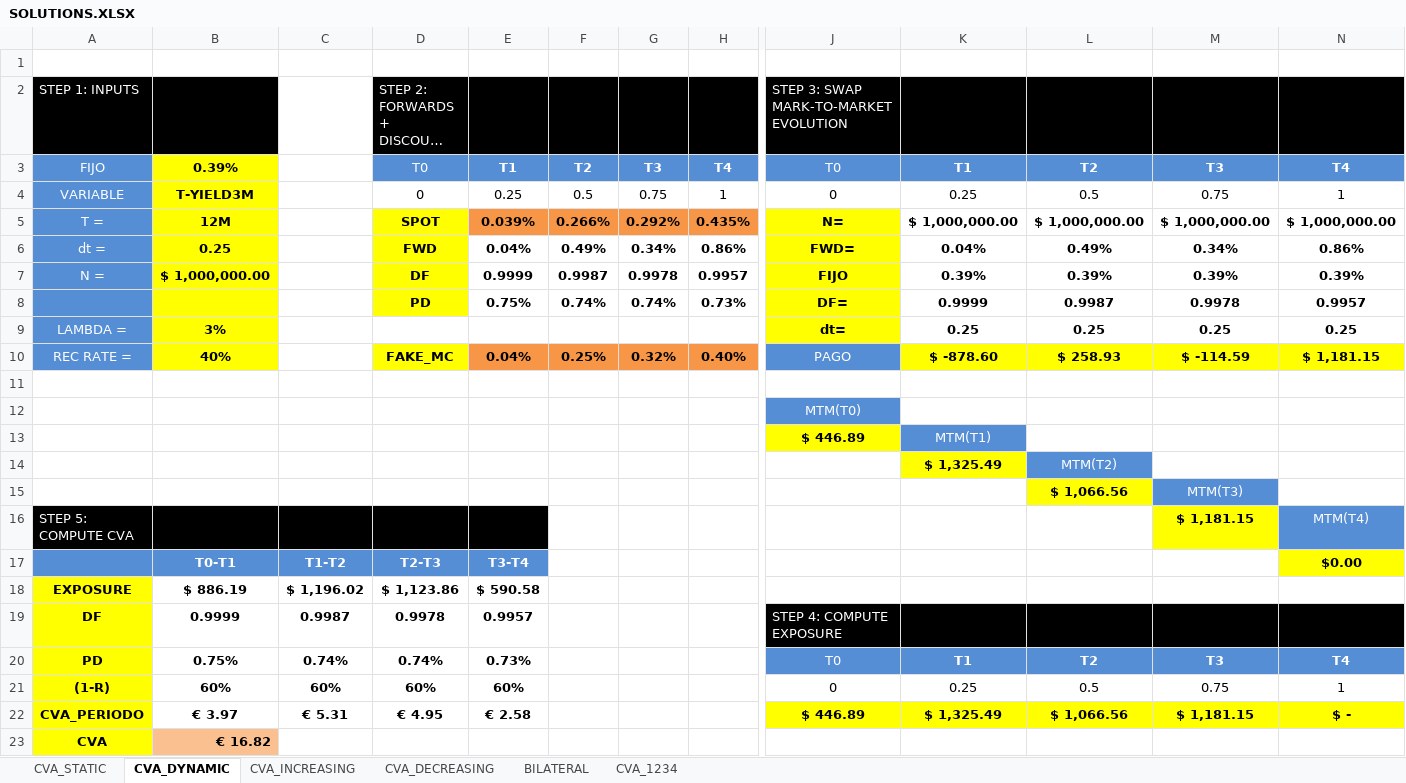
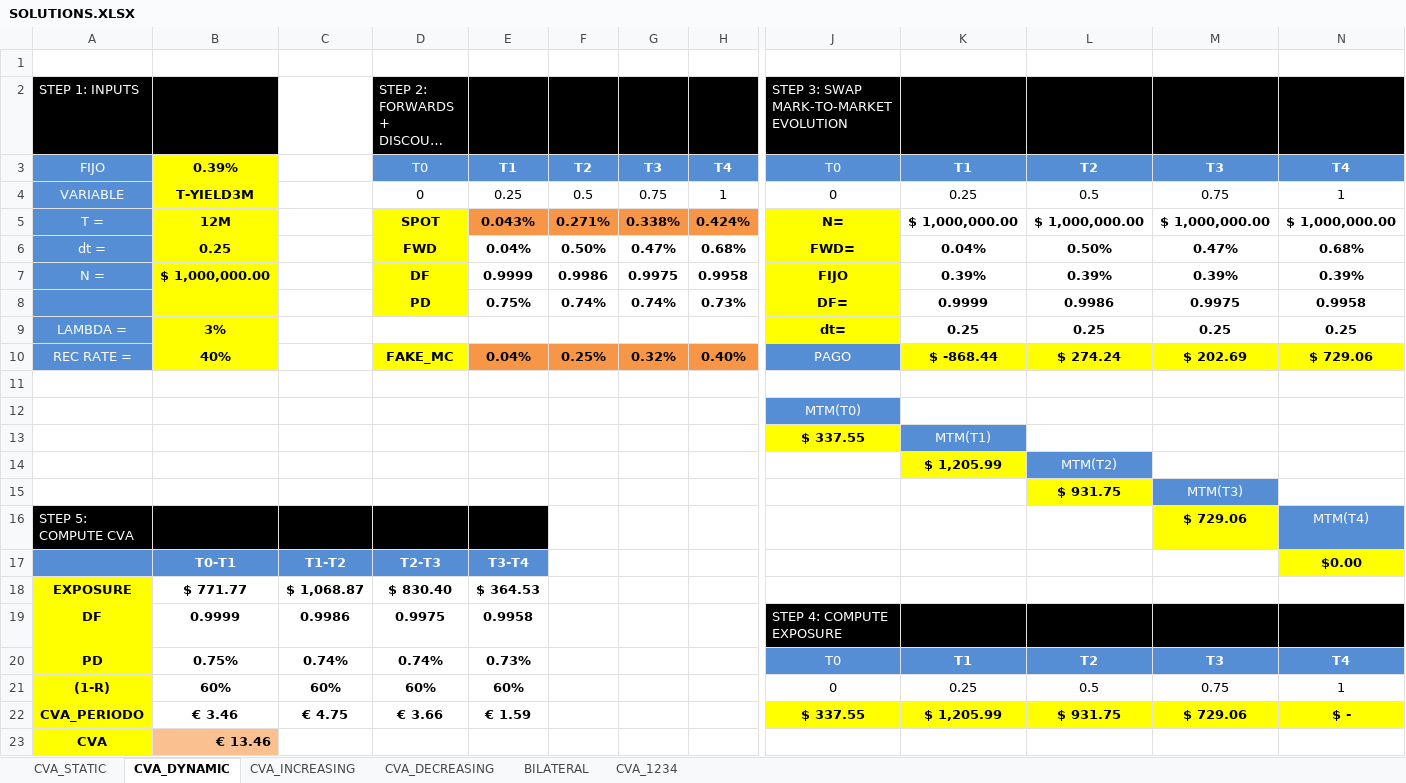
Before and after one commit to 56407/CQF, an Excel workbook: finalProject/docs/CVA/CVA/SOLUTIONS.XLSX, sheet CVA_DYNAMIC, drawn as a sheet; only a part is shown, gaps mark what is left out; long unchanged cells end in …; values as stored, in another font and other column widths than the file's, no borders; charts and pictures not drawn; removed rows and columns are numbered as before the commit, all else as after; rows hold the shown columns only; the diff names each change by its address in the sheet, - before the commit and + after, or states it on an @@ line.

```diff
--- a/finalProject/docs/CVA/CVA/SOLUTIONS.XLSX (sheet CVA_DYNAMIC)
+++ b/finalProject/docs/CVA/CVA/SOLUTIONS.XLSX (sheet CVA_DYNAMIC)
-E5: 0.039%
+E5: 0.043%
-F5: 0.266%
+F5: 0.271%
-G5: 0.292%
+G5: 0.338%
-H5: 0.435%
+H5: 0.424%
-F6: 0.49%
+F6: 0.50%
-G6: 0.34%
+G6: 0.47%
-H6: 0.86%
+H6: 0.68%
-L6: 0.49%
+L6: 0.50%
-M6: 0.34%
+M6: 0.47%
-N6: 0.86%
+N6: 0.68%
-F7: 0.9987
+F7: 0.9986
-G7: 0.9978
+G7: 0.9975
-H7: 0.9957
+H7: 0.9958
-L8: 0.9987
+L8: 0.9986
-M8: 0.9978
+M8: 0.9975
-N8: 0.9957
+N8: 0.9958
-K10: $ -878.60
+K10: $ -868.44
-L10: $ 258.93
+L10: $ 274.24
-M10: $ -114.59
+M10: $ 202.69
-N10: $ 1,181.15
+N10: $ 729.06
-J13: $ 446.89
+J13: $ 337.55
-K14: $ 1,325.49
+K14: $ 1,205.99
-L15: $ 1,066.56
+L15: $ 931.75
-M16: $ 1,181.15
+M16: $ 729.06
-row 18: EXPOSURE | $ 886.19 | $ 1,196.02 | $ 1,123.86 | $ 590.58
+row 18: EXPOSURE | $ 771.77 | $ 1,068.87 | $ 830.40 | $ 364.53
-C19: 0.9987
+C19: 0.9986
-D19: 0.9978
+D19: 0.9975
-E19: 0.9957
+E19: 0.9958
-row 22: CVA_PERIODO | € 3.97 | € 5.31 | € 4.95 | € 2.58 |  |  |  | $ 446.89 | $ 1,325.49 | $ 1,066.56 | $ 1,181.15 | $ -
+row 22: CVA_PERIODO | € 3.46 | € 4.75 | € 3.66 | € 1.59 |  |  |  | $ 337.55 | $ 1,205.99 | $ 931.75 | $ 729.06 | $ -
-B23: € 16.82
+B23: € 13.46
```
Also changed, not shown: sheet BILATERAL, sheet CVA_INCREASING, sheet CVA_1234, sheet CVA_DECREASING, sheet CVA_STATIC, charts or pictures, 13 other files.
